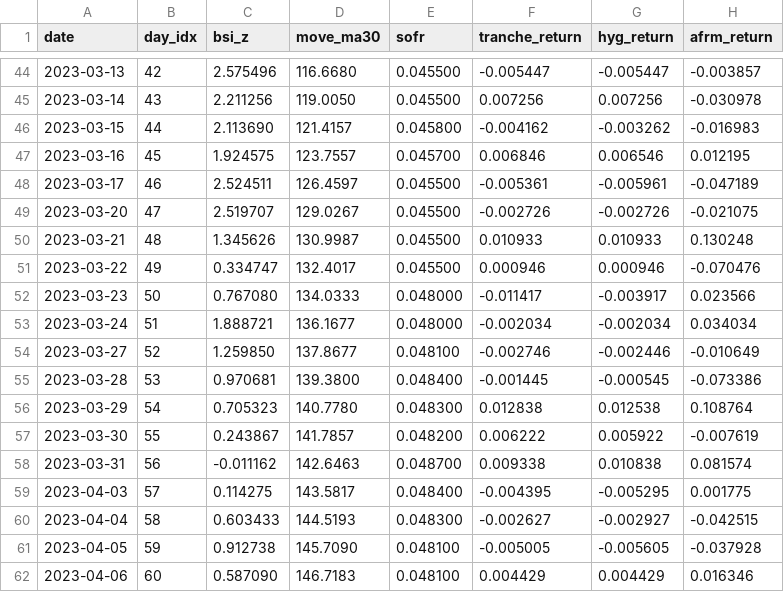
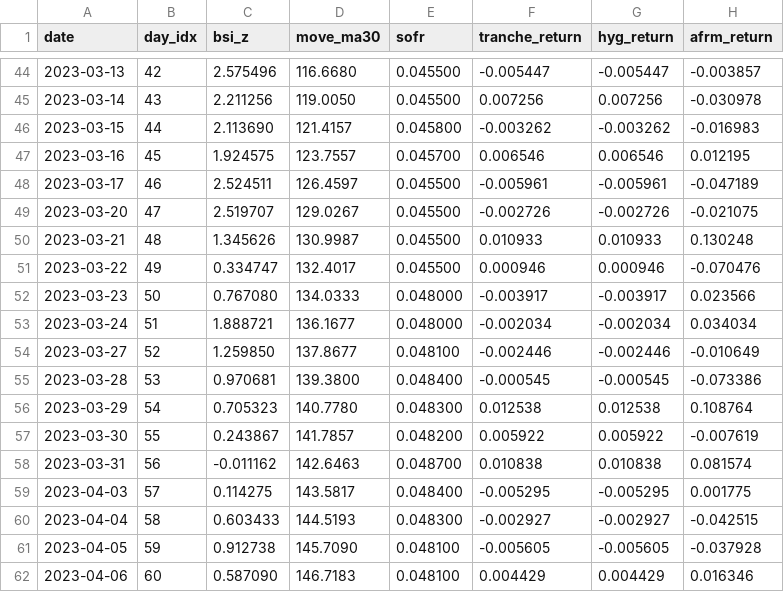
Before and after one commit to vermasidd1502/bnpl-trap, a CSV file: bnpl-pod/backtest/outputs/pnl_AFFIRM_GUIDANCE_2_fix3_only.csv, drawn as a sheet; only a part is shown, gaps mark what is left out; the diff covers the shown part only; the diff names each change by its address in the sheet, - before the commit and + after, or states it on an @@ line.

```diff
--- a/bnpl-pod/backtest/outputs/pnl_AFFIRM_GUIDANCE_2_fix3_only.csv
+++ b/bnpl-pod/backtest/outputs/pnl_AFFIRM_GUIDANCE_2_fix3_only.csv
-F46 (tranche_return): -0.004162
+F46 (tranche_return): -0.003262
-F47 (tranche_return): 0.006846
+F47 (tranche_return): 0.006546
-F48 (tranche_return): -0.005361
+F48 (tranche_return): -0.005961
-F52 (tranche_return): -0.011417
+F52 (tranche_return): -0.003917
-F54 (tranche_return): -0.002746
+F54 (tranche_return): -0.002446
-F55 (tranche_return): -0.001445
+F55 (tranche_return): -0.000545
-F56 (tranche_return): 0.012838
+F56 (tranche_return): 0.012538
-F57 (tranche_return): 0.006222
+F57 (tranche_return): 0.005922
-F58 (tranche_return): 0.009338
+F58 (tranche_return): 0.010838
-F59 (tranche_return): -0.004395
+F59 (tranche_return): -0.005295
-F60 (tranche_return): -0.002627
+F60 (tranche_return): -0.002927
-F61 (tranche_return): -0.005005
+F61 (tranche_return): -0.005605
```
Also changed, not shown: 9 edited cells elsewhere in this file, bnpl-pod/backtest/outputs/pnl_AFFIRM_GUIDANCE_2_naive.csv, bnpl-pod/backtest/outputs/pnl_CFPB_INTERP_RULE_fix3_only.csv, 21 other files.
